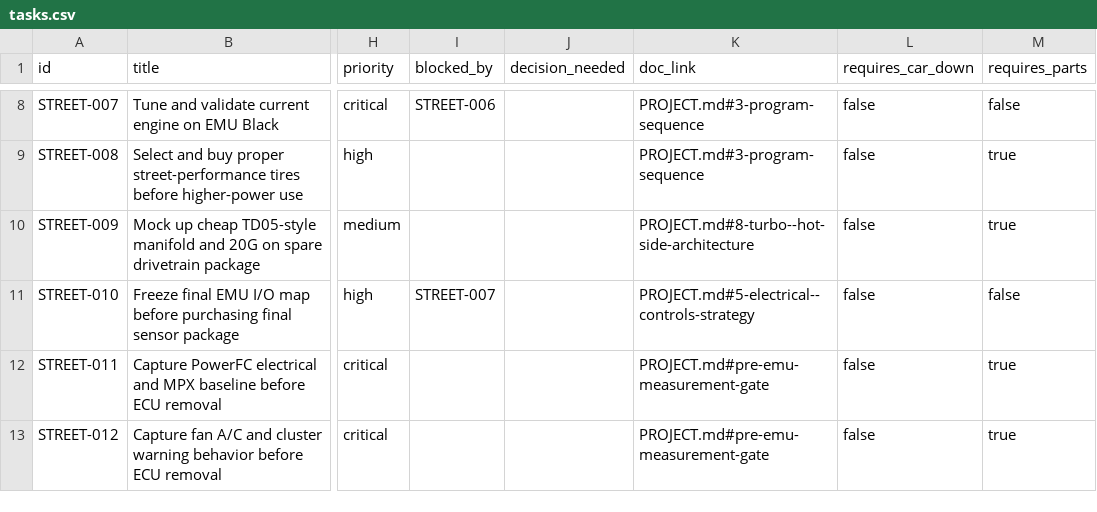
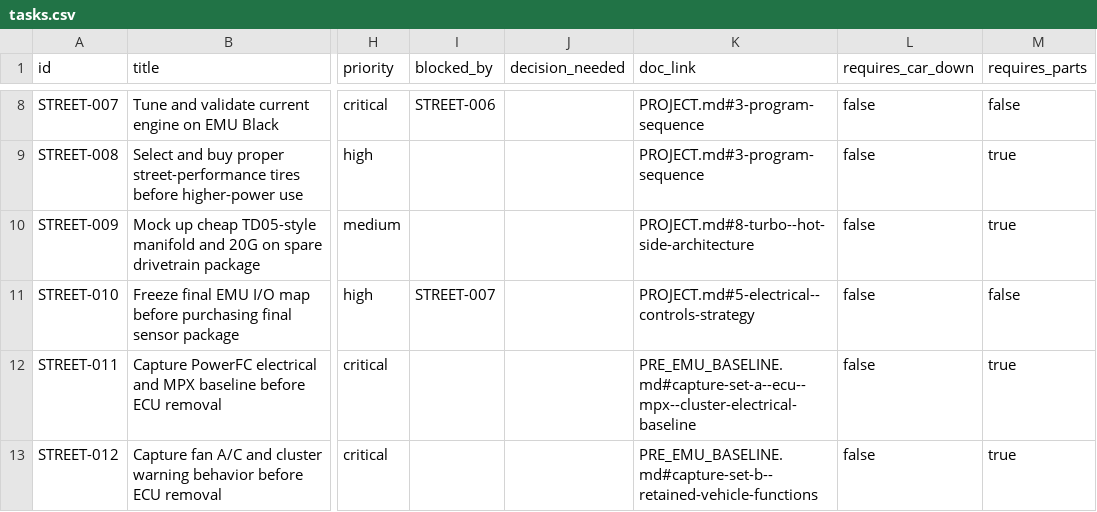
Before and after one commit to wildc4t-workshop/celica-street-build, a CSV file: tasks.csv, drawn as a sheet; only a part is shown, gaps mark what is left out; the diff names each change by its address in the sheet, - before the commit and + after, or states it on an @@ line.

Commit message:
Point pre-EMU tasks to dedicated baseline capture doc

```diff
--- a/tasks.csv
+++ b/tasks.csv
-K12 (doc_link): PROJECT.md#pre-emu-measurement-gate
+K12 (doc_link): PRE_EMU_BASELINE.md#capture-set-a--ecu--mpx--cluster-electrical-baseline
-K13 (doc_link): PROJECT.md#pre-emu-measurement-gate
+K13 (doc_link): PRE_EMU_BASELINE.md#capture-set-b--retained-vehicle-functions
```
